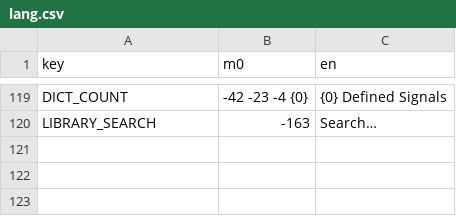
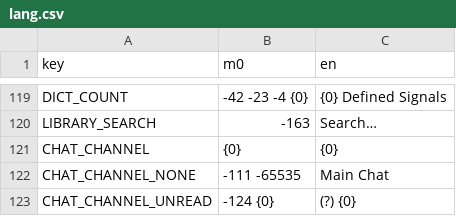
Before and after one commit to A5TR0spud/dscr_asterclient, a CSV file: Localization/lang.csv, drawn as a sheet; only a part is shown, gaps mark what is left out; the diff names each change by its address in the sheet, - before the commit and + after, or states it on an @@ line.

Commit message:
localize channel names

```diff
--- a/Localization/lang.csv
+++ b/Localization/lang.csv
+row 121: CHAT_CHANNEL | {0} | {0}
+row 122: CHAT_CHANNEL_NONE | -111 -65535 | Main Chat
+row 123: CHAT_CHANNEL_UNREAD | -124 {0} | (?) {0}
```
Also changed, not shown: 4 other files.
